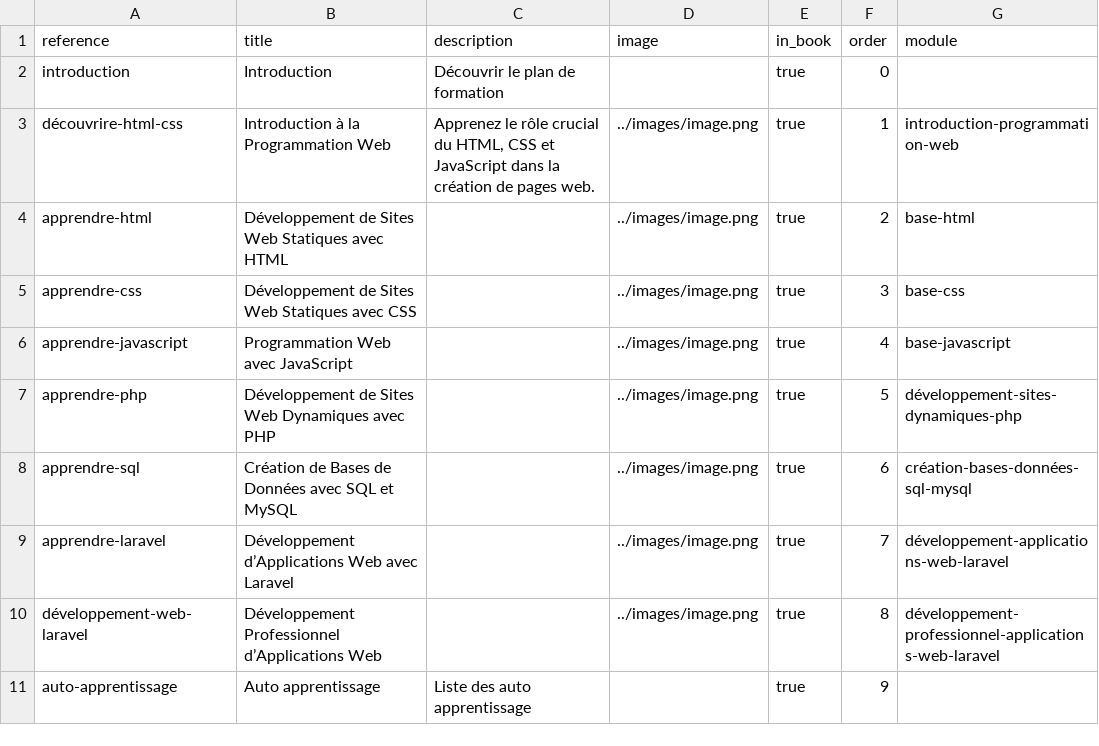
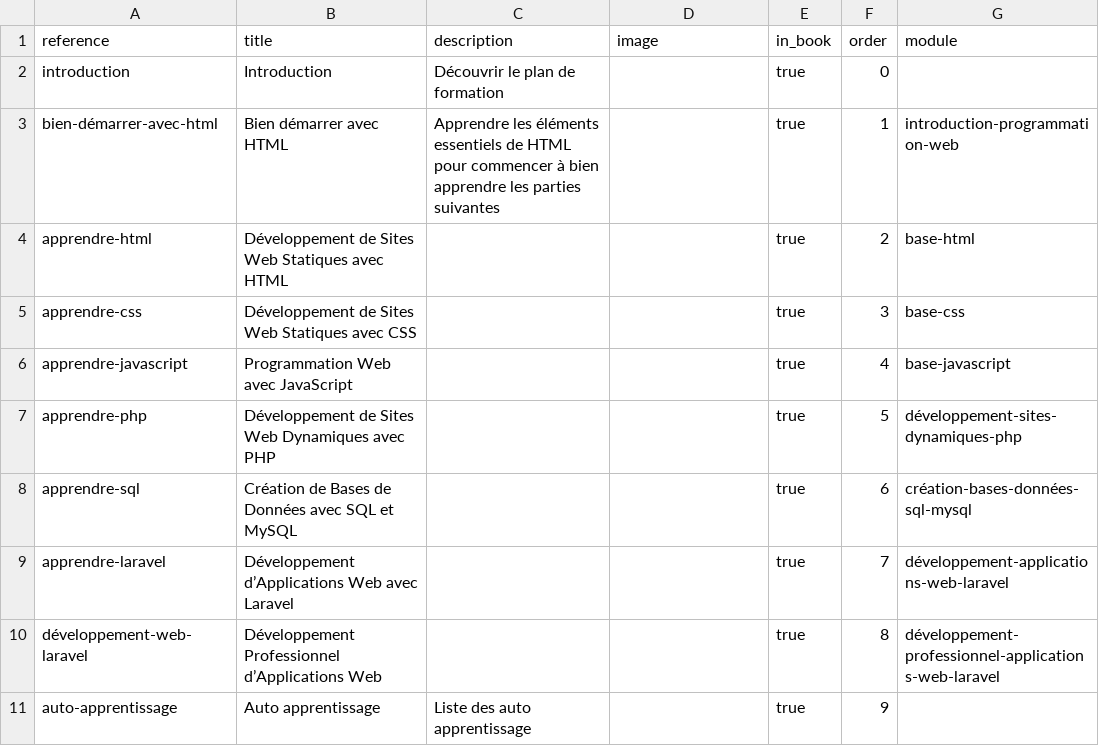
Before and after one commit to codeur-academy/tuto-developpeur, a CSV file: _data/collections/parts.csv, drawn as a sheet.

```diff
--- a/_data/collections/parts.csv
+++ b/_data/collections/parts.csv
@@ -2,10 +2,10 @@
 "introduction","Introduction","Découvrir le plan de formation","","true","0",""
-"découvrire-html-css","Introduction à la Programmation Web","Apprenez le rôle crucial du HTML, CSS et JavaScript dans la création de pages web.","../images/image.png","true","1","introduction-programmation-web"
-"apprendre-html","Développement de Sites Web Statiques avec HTML","","../images/image.png","true","2","base-html"
-"apprendre-css","Développement de Sites Web Statiques avec CSS","","../images/image.png","true","3","base-css"
-"apprendre-javascript","Programmation Web avec JavaScript","","../images/image.png","true","4","base-javascript"
-"apprendre-php","Développement de Sites Web Dynamiques avec PHP","","../images/image.png","true","5","développement-sites-dynamiques-php"
-"apprendre-sql","Création de Bases de Données avec SQL et MySQL","","../images/image.png","true","6","création-bases-données-sql-mysql"
-"apprendre-laravel","Développement d’Applications Web avec Laravel","","../images/image.png","true","7","développement-applications-web-laravel"
-"développement-web-laravel","Développement Professionnel d’Applications Web","","../images/image.png","true","8","développement-professionnel-applications-web-laravel"
+"bien-démarrer-avec-html","Bien démarrer avec HTML","Apprendre les éléments essentiels de HTML pour commencer à bien apprendre les parties suivantes","","true","1","introduction-programmation-web"
+"apprendre-html","Développement de Sites Web Statiques avec HTML","","","true","2","base-html"
+"apprendre-css","Développement de Sites Web Statiques avec CSS","","","true","3","base-css"
+"apprendre-javascript","Programmation Web avec JavaScript","","","true","4","base-javascript"
+"apprendre-php","Développement de Sites Web Dynamiques avec PHP","","","true","5","développement-sites-dynamiques-php"
+"apprendre-sql","Création de Bases de Données avec SQL et MySQL","","","true","6","création-bases-données-sql-mysql"
+"apprendre-laravel","Développement d’Applications Web avec Laravel","","","true","7","développement-applications-web-laravel"
+"développement-web-laravel","Développement Professionnel d’Applications Web","","","true","8","développement-professionnel-applications-web-laravel"
 "auto-apprentissage","Auto apprentissage","Liste des auto apprentissage","","true","9",""
```
Also changed, not shown: 30 other files.
